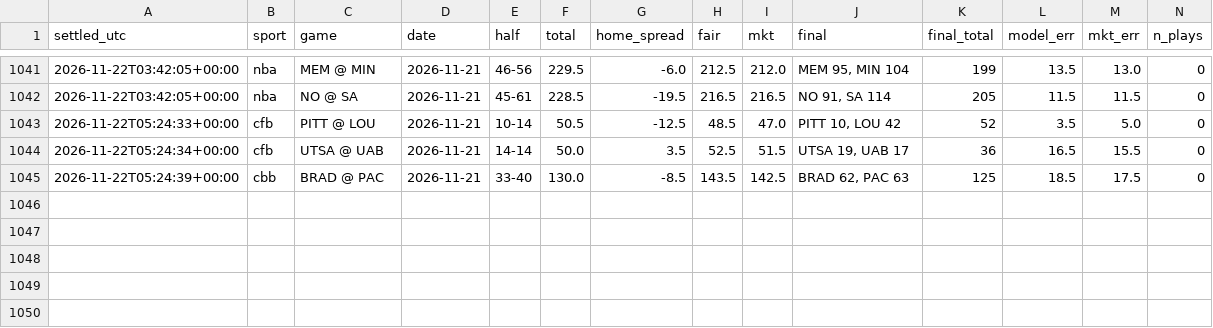
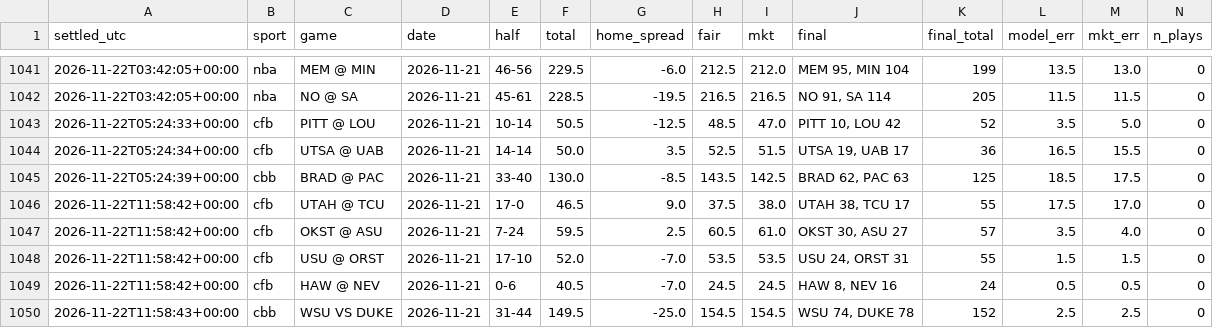
Before and after one commit to fouronetrue/halftime-desk, a CSV file: log/results.csv, drawn as a sheet; only a part is shown, gaps mark what is left out; rows hold the shown columns only; the diff names each change by its address in the sheet, - before the commit and + after, or states it on an @@ line.

```diff
--- a/log/results.csv
+++ b/log/results.csv
+row 1046: 2026-11-22T11:58:42+00:00 | cfb | UTAH @ TCU | 2026-11-21 | 17-0 | 46.5 | 9.0 | 37.5 | 38.0 | UTAH 38, TCU 17 | 55 | 17.5 | 17.0 | 0
+row 1047: 2026-11-22T11:58:42+00:00 | cfb | OKST @ ASU | 2026-11-21 | 7-24 | 59.5 | 2.5 | 60.5 | 61.0 | OKST 30, ASU 27 | 57 | 3.5 | 4.0 | 0
+row 1048: 2026-11-22T11:58:42+00:00 | cfb | USU @ ORST | 2026-11-21 | 17-10 | 52.0 | -7.0 | 53.5 | 53.5 | USU 24, ORST 31 | 55 | 1.5 | 1.5 | 0
+row 1049: 2026-11-22T11:58:42+00:00 | cfb | HAW @ NEV | 2026-11-21 | 0-6 | 40.5 | -7.0 | 24.5 | 24.5 | HAW 8, NEV 16 | 24 | 0.5 | 0.5 | 0
+row 1050: 2026-11-22T11:58:43+00:00 | cbb | WSU VS DUKE | 2026-11-21 | 31-44 | 149.5 | -25.0 | 154.5 | 154.5 | WSU 74, DUKE 78 | 152 | 2.5 | 2.5 | 0
```
Also changed, not shown: 1 other file.
